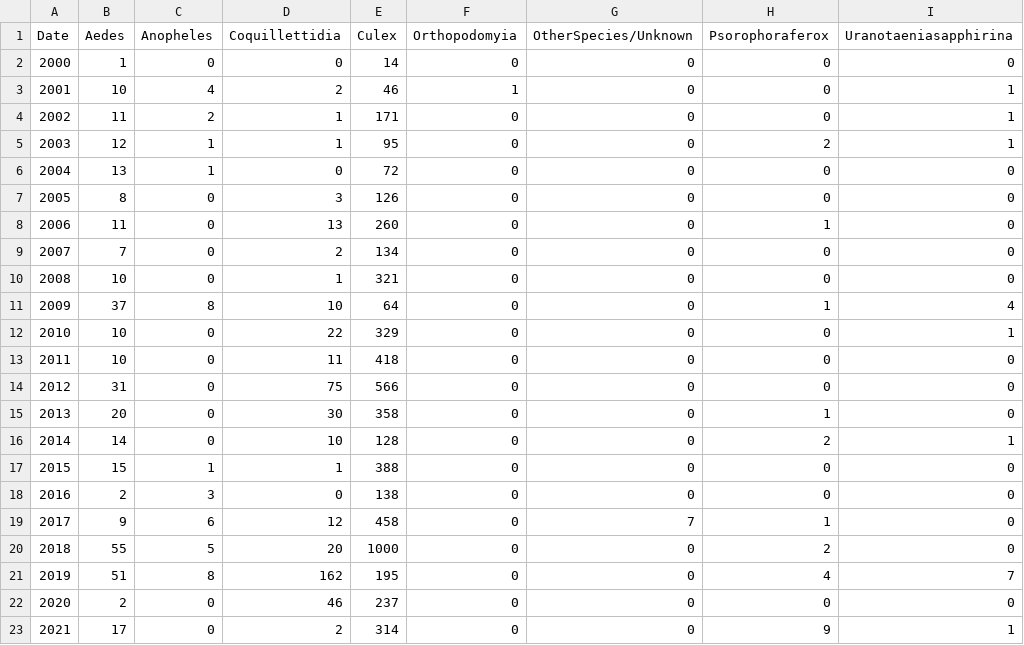
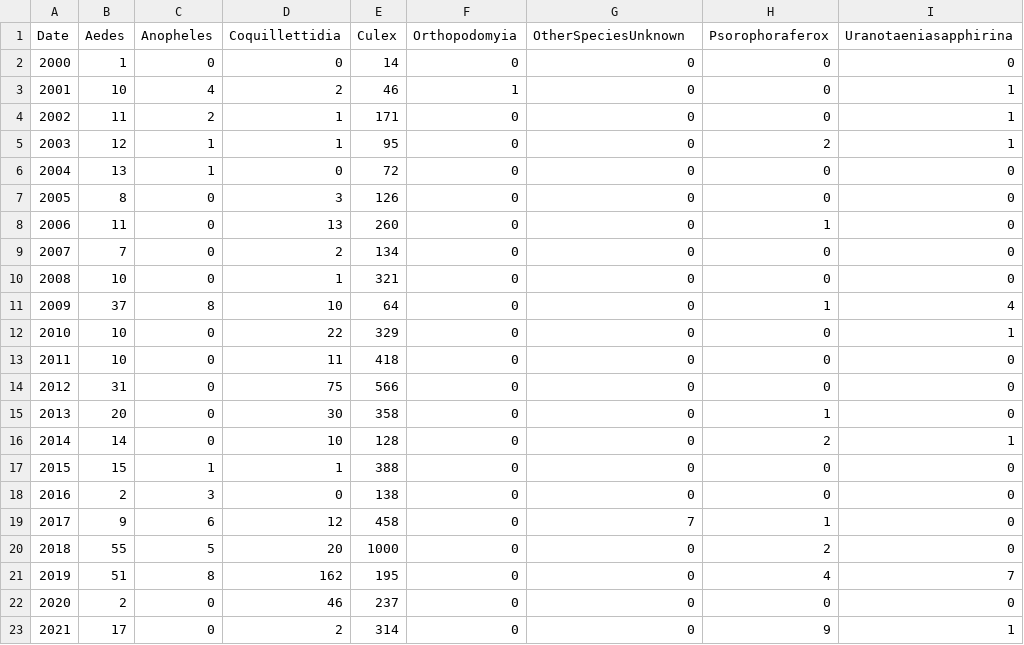
Before and after one commit to mshea12/week7-568, a CSV file: Stacked_Bar_GENUS.csv, drawn as a sheet.

Commit message:
Update Stacked_Bar_GENUS.csv

```diff
--- a/Stacked_Bar_GENUS.csv
+++ b/Stacked_Bar_GENUS.csv
@@ -1,2 +1,2 @@
-Date,Aedes,Anopheles,Coquillettidia,Culex,Orthopodomyia,OtherSpecies/Unknown,Psorophoraferox,Uranotaeniasapphirina
+Date,Aedes,Anopheles,Coquillettidia,Culex,Orthopodomyia,OtherSpeciesUnknown,Psorophoraferox,Uranotaeniasapphirina
 2000,1,0,0,14,0,0,0,0
```
